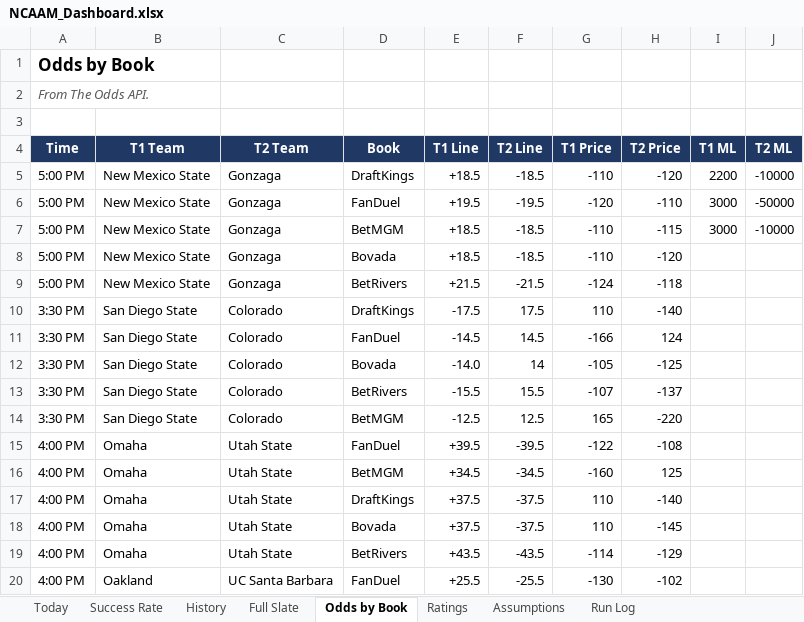
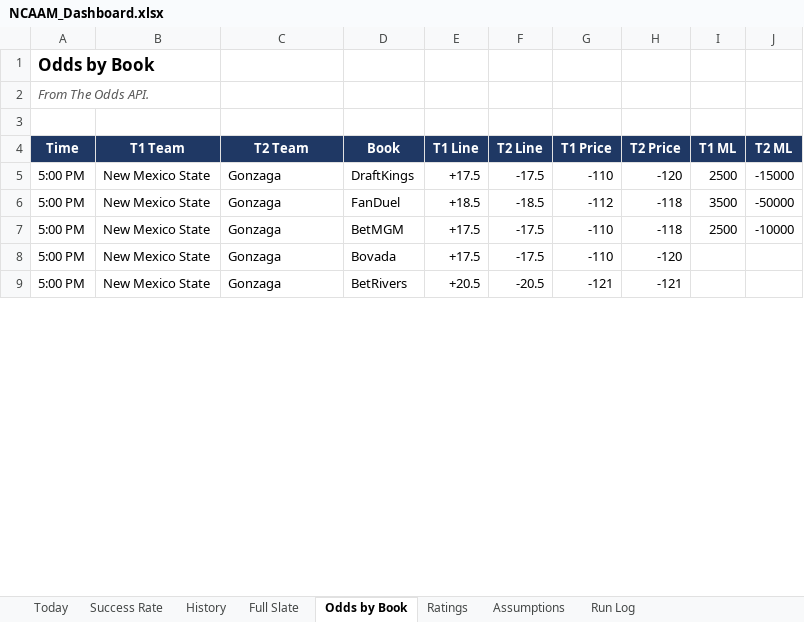
Before and after one commit to coltenmorris/ncaam-model, an Excel workbook: docs/NCAAM_Dashboard.xlsx, sheet Odds by Book, drawn as a sheet; only a part is shown; values as stored, in another font and other column widths than the file's, no borders; removed rows and columns are numbered as before the commit, all else as after; the diff covers the shown part only; the diff names each change by its address in the sheet, - before the commit and + after, or states it on an @@ line.

```diff
--- a/docs/NCAAM_Dashboard.xlsx (sheet Odds by Book)
+++ b/docs/NCAAM_Dashboard.xlsx (sheet Odds by Book)
-E5 (T1 Line): +18.5
+E5 (T1 Line): +17.5
-F5 (T2 Line): -18.5
+F5 (T2 Line): -17.5
-I5 (T1 ML): 2200
+I5 (T1 ML): 2500
-J5 (T2 ML): -10000
+J5 (T2 ML): -15000
-E6 (T1 Line): +19.5
+E6 (T1 Line): +18.5
-F6 (T2 Line): -19.5
+F6 (T2 Line): -18.5
-G6 (T1 Price): -120
+G6 (T1 Price): -112
-H6 (T2 Price): -110
+H6 (T2 Price): -118
-I6 (T1 ML): 3000
+I6 (T1 ML): 3500
-E7:E8 (T1 Line): +18.5
+E7:E8 (T1 Line): +17.5
-F7:F8 (T2 Line): -18.5
+F7:F8 (T2 Line): -17.5
-H7 (T2 Price): -115
+H7 (T2 Price): -118
-I7 (T1 ML): 3000
+I7 (T1 ML): 2500
-E9 (T1 Line): +21.5
+E9 (T1 Line): +20.5
-F9 (T2 Line): -21.5
+F9 (T2 Line): -20.5
-G9 (T1 Price): -124
+G9 (T1 Price): -121
-H9 (T2 Price): -118
+H9 (T2 Price): -121
-row 10: 3:30 PM | San Diego State | Colorado | DraftKings | -17.5 | 17.5 | 110 | -140
-row 11: 3:30 PM | San Diego State | Colorado | FanDuel | -14.5 | 14.5 | -166 | 124
-row 12: 3:30 PM | San Diego State | Colorado | Bovada | -14.0 | 14 | -105 | -125
-row 13: 3:30 PM | San Diego State | Colorado | BetRivers | -15.5 | 15.5 | -107 | -137
-row 14: 3:30 PM | San Diego State | Colorado | BetMGM | -12.5 | 12.5 | 165 | -220
-row 15: 4:00 PM | Omaha | Utah State | FanDuel | +39.5 | -39.5 | -122 | -108
-row 16: 4:00 PM | Omaha | Utah State | BetMGM | +34.5 | -34.5 | -160 | 125
-row 17: 4:00 PM | Omaha | Utah State | DraftKings | +37.5 | -37.5 | 110 | -140
-row 18: 4:00 PM | Omaha | Utah State | Bovada | +37.5 | -37.5 | 110 | -145
-row 19: 4:00 PM | Omaha | Utah State | BetRivers | +43.5 | -43.5 | -114 | -129
-row 20: 4:00 PM | Oakland | UC Santa Barbara | FanDuel | +25.5 | -25.5 | -130 | -102
```
Also changed, not shown: 1 added row, 6 removed rows and 175 edited cells elsewhere in this sheet, sheet Full Slate, sheet Today, sheet Ratings, sheet History, sheet Success Rate, sheet Run Log, charts or pictures, 5 other files.
